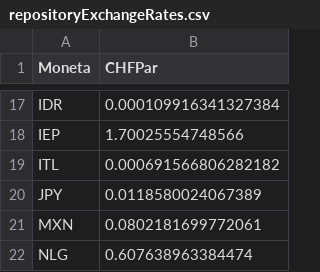
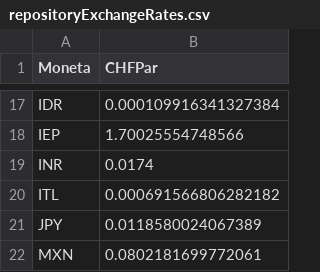
Before and after one commit to PsaksuMeRap/AAA, a CSV file: System/base/unitTests/data/repositoryExchangeRates.csv, drawn as a sheet; only a part is shown, gaps mark what is left out; the shorter side is filled out with more unchanged rows; the diff names each change by its address in the sheet, - before the commit and + after, or states it on an @@ line.

Commit message:
terminato aggiustamento exchange rates

```diff
--- a/System/base/unitTests/data/repositoryExchangeRates.csv
+++ b/System/base/unitTests/data/repositoryExchangeRates.csv
+row 19: INR | 0.0174
```
Also changed, not shown: 4 other files.
